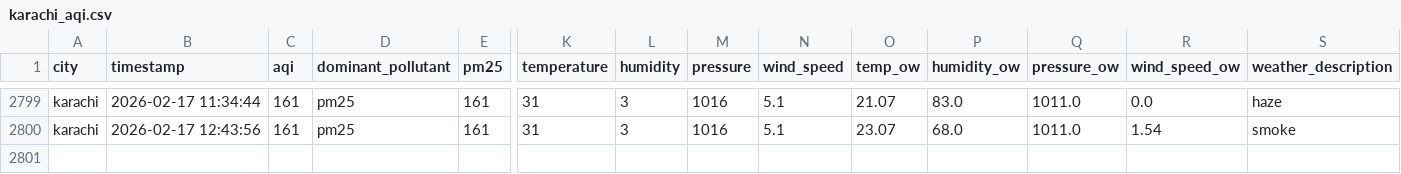
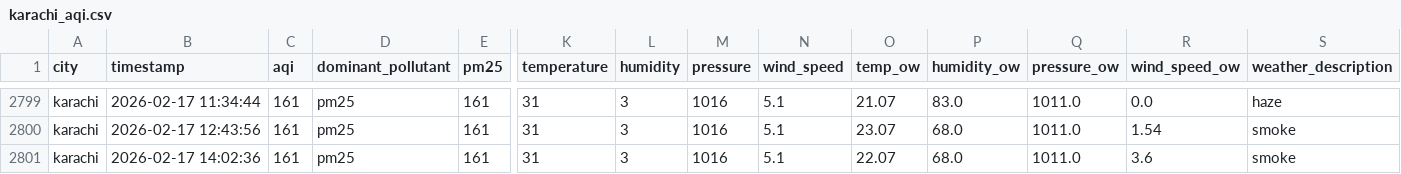
Before and after one commit to Kumkum-Wadhwani/aqi-karachi-predictor, a CSV file: feature_store/features/karachi_aqi.csv, drawn as a sheet; only a part is shown, gaps mark what is left out; rows hold the shown columns only; the diff names each change by its address in the sheet, - before the commit and + after, or states it on an @@ line.

```diff
--- a/feature_store/features/karachi_aqi.csv
+++ b/feature_store/features/karachi_aqi.csv
+row 2801: karachi | 2026-02-17 14:02:36 | 161 | pm25 | 161 | 31 | 3 | 1016 | 5.1 | 22.07 | 68.0 | 1011.0 | 3.6 | smoke
```
